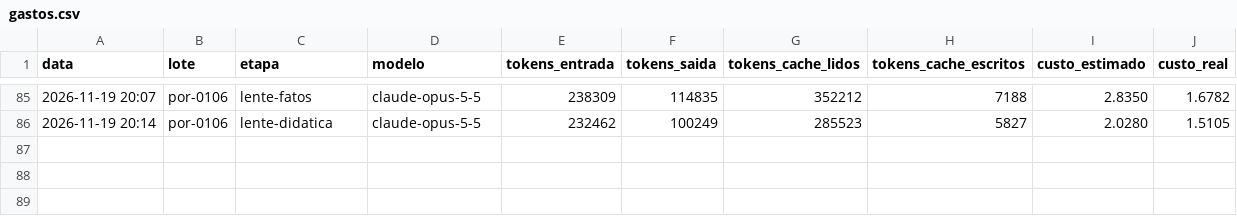
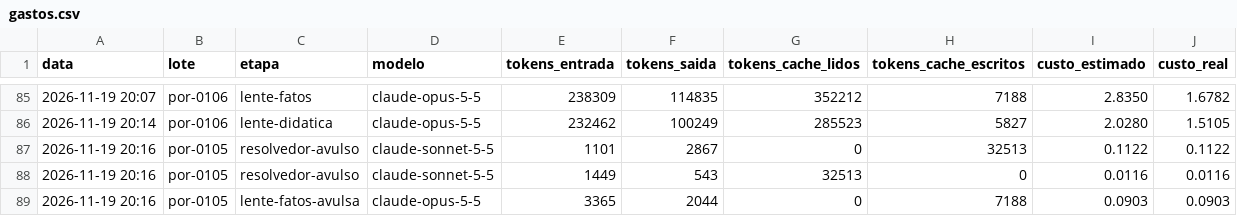
Before and after one commit to ct7k8m2mjh-afk/Aprendice, a CSV file: fabrica_saida/gastos.csv, drawn as a sheet; only a part is shown, gaps mark what is left out.

```diff
--- a/fabrica_saida/gastos.csv
+++ b/fabrica_saida/gastos.csv
@@ -86 +86,4 @@ data,lote,etapa,modelo,tokens_entrada,tokens_saida,tokens_cache_lidos,tokens_cac
 2026-11-19 20:14,por-0106,lente-didatica,claude-opus-5-5,232462,100249,285523,5827,2.0280,1.5105
+2026-11-19 20:16,por-0105,resolvedor-avulso,claude-sonnet-5-5,1101,2867,0,32513,0.1122,0.1122
+2026-11-19 20:16,por-0105,resolvedor-avulso,claude-sonnet-5-5,1449,543,32513,0,0.0116,0.0116
+2026-11-19 20:16,por-0105,lente-fatos-avulsa,claude-opus-5-5,3365,2044,0,7188,0.0903,0.0903
```
Also changed, not shown: 1 other file.
